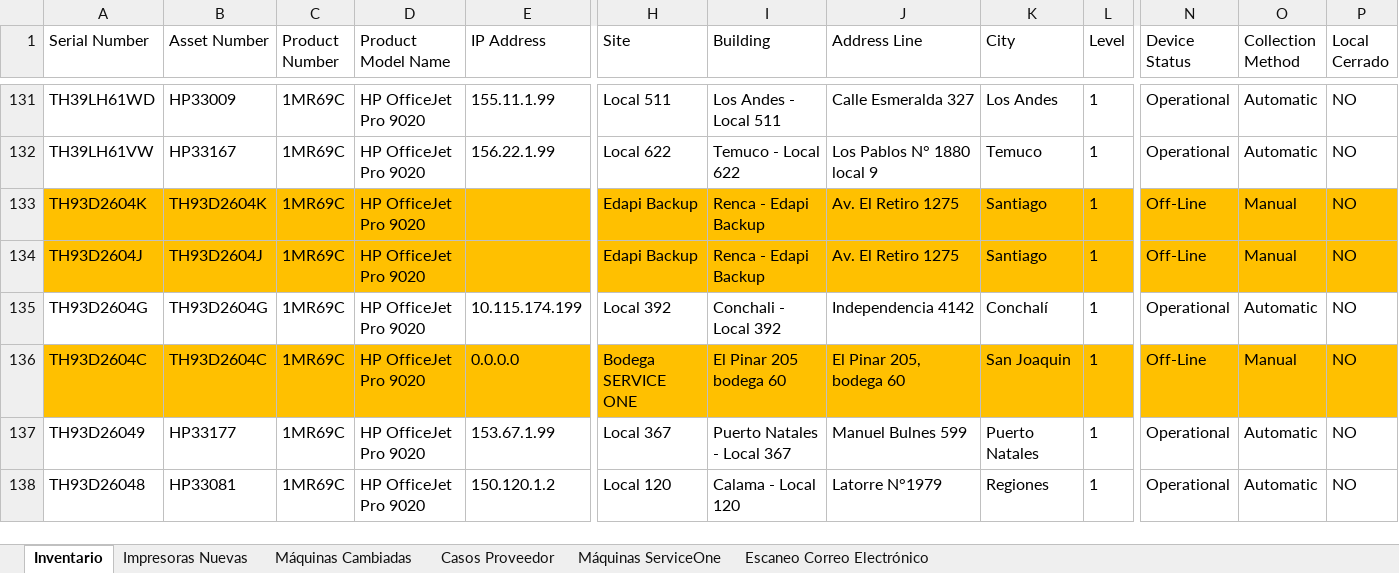
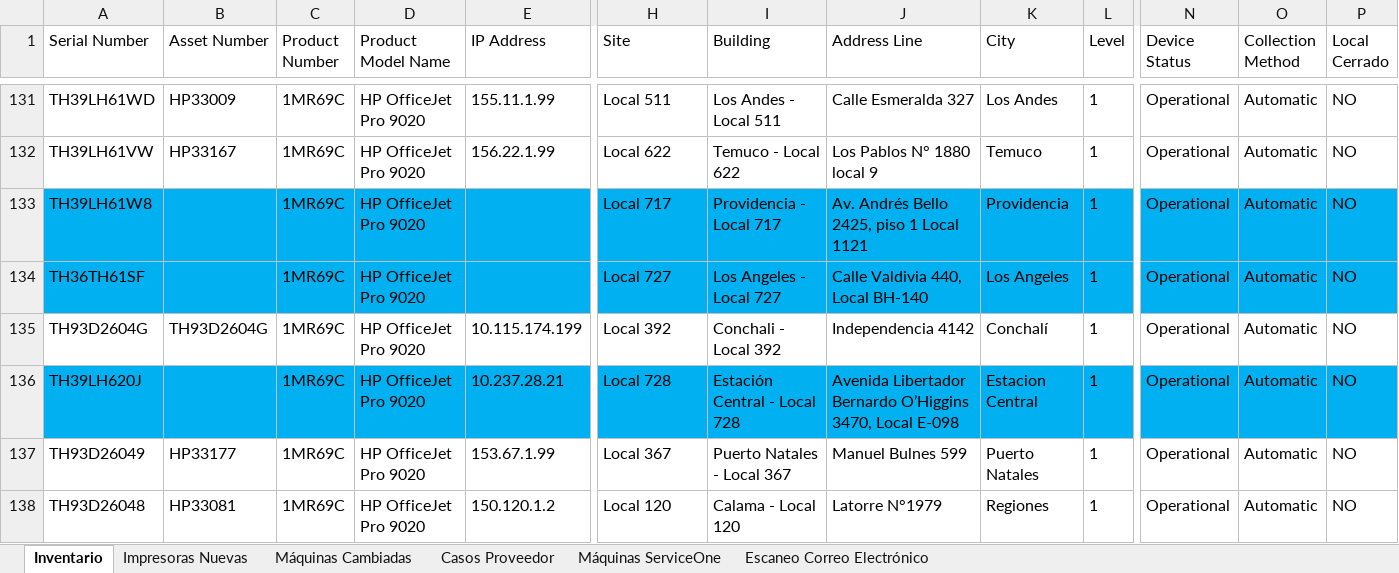
Before and after one commit to QuixoticAlter/Reportify, an Excel workbook: FASA/files/inventario.xlsx, sheet Inventario, drawn as a sheet; only a part is shown, gaps mark what is left out; values as stored, in another font and other column widths than the file's, no borders; conditional formats and table styles not drawn; removed rows and columns are numbered as before the commit, all else as after; rows hold the shown columns only; the diff covers the shown part only; the diff names each change by its address in the sheet, - before the commit and + after, or states it on an @@ line.

```diff
--- a/FASA/files/inventario.xlsx (sheet Inventario)
+++ b/FASA/files/inventario.xlsx (sheet Inventario)
-row 133: TH93D2604K | TH93D2604K | 1MR69C | HP OfficeJet Pro 9020 |  | Edapi Backup | Renca - Edapi Backup | Av. El Retiro 1275 | Santiago | 1 | Off-Line | Manual | NO
-row 134: TH93D2604J | TH93D2604J | 1MR69C | HP OfficeJet Pro 9020 |  | Edapi Backup | Renca - Edapi Backup | Av. El Retiro 1275 | Santiago | 1 | Off-Line | Manual | NO
+row 133: TH39LH61W8 |  | 1MR69C | HP OfficeJet Pro 9020 |  | Local 717 | Providencia - Local 717 | Av. Andrés Bello 2425, piso 1 Local 1121 | Providencia | 1 | Operational | Automatic | NO
+row 134: TH36TH61SF |  | 1MR69C | HP OfficeJet Pro 9020 |  | Local 727 | Los Angeles - Local 727 | Calle Valdivia 440, Local BH-140 | Los Angeles | 1 | Operational | Automatic | NO
-row 136: TH93D2604C | TH93D2604C | 1MR69C | HP OfficeJet Pro 9020 | 0.0.0.0 | Bodega SERVICE ONE | El Pinar 205 bodega 60 | El Pinar 205, bodega 60 | San Joaquin | 1 | Off-Line | Manual | NO
+row 136: TH39LH620J |  | 1MR69C | HP OfficeJet Pro 9020 | 10.237.28.21 | Local 728 | Estación Central - Local 728 | Avenida Libertador Bernardo O’Higgins 3470, Local E-098 | Estacion Central | 1 | Operational | Automatic | NO
```
Also changed, not shown: 13 added rows, 13 removed rows, 21 edited cells and cell formats elsewhere in this sheet, sheet Impresoras Nuevas, FASA/files/consumable_levels.xlsx, 6 other files.
